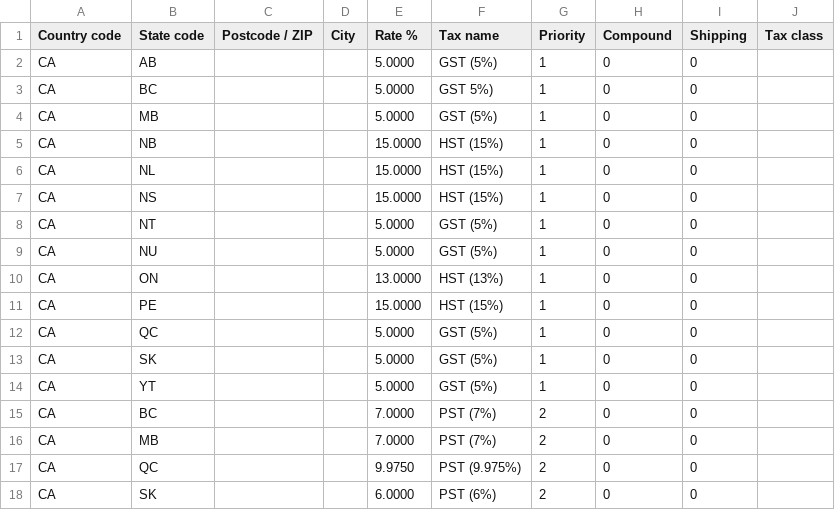
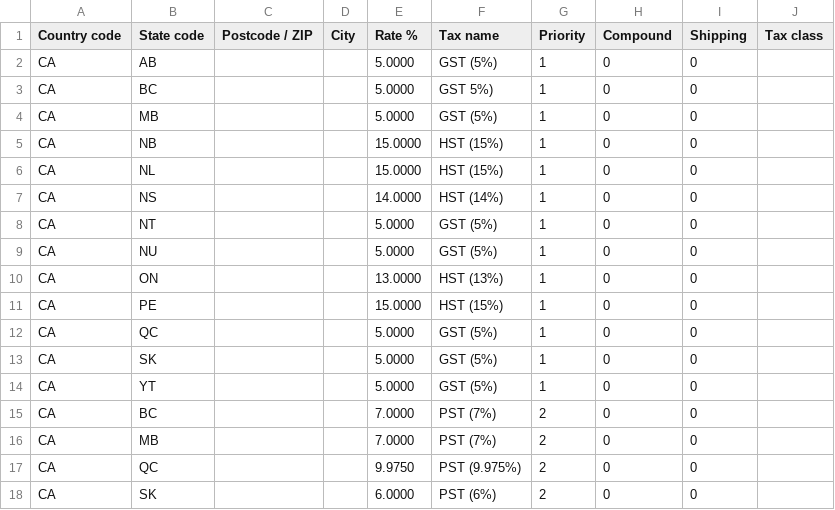
Before and after one commit to SatelliteWP/swp-woocommerce-sales-taxes-canada, a CSV file: tax_rates-en.csv, drawn as a sheet.

Commit message:
Update tax_rates-en.csv for 2025 NS down to 14%

```diff
--- a/tax_rates-en.csv
+++ b/tax_rates-en.csv
@@ -6,3 +6,3 @@ CA,NB,,,15.0000,HST (15%),1,0,0,
 CA,NL,,,15.0000,HST (15%),1,0,0,
-CA,NS,,,15.0000,HST (15%),1,0,0,
+CA,NS,,,14.0000,HST (14%),1,0,0,
 CA,NT,,,5.0000,GST (5%),1,0,0,
```
